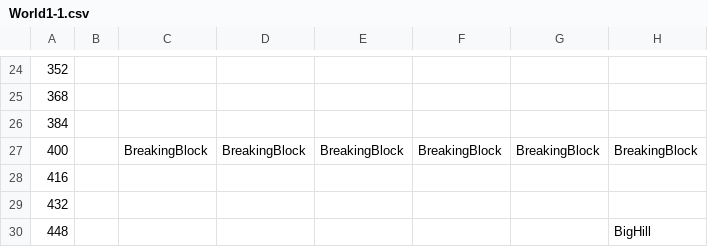
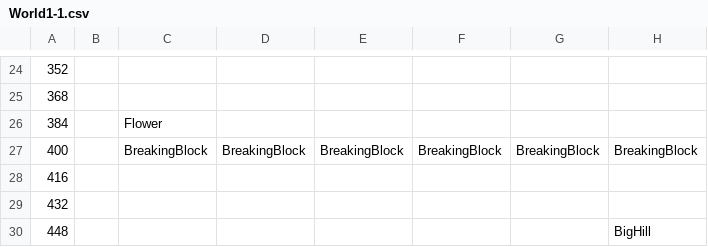
Before and after one commit to Bartholomew-m134/BuckeyeGameEngine, a CSV file: Game/GameContent/Levels/World1-1.csv, drawn as a sheet; only a part is shown, gaps mark what is left out; the diff names each change by its address in the sheet, - before the commit and + after, or states it on an @@ line.

```diff
--- a/Game/GameContent/Levels/World1-1.csv
+++ b/Game/GameContent/Levels/World1-1.csv
-C26: (empty)
+C26: Flower
```
Also changed, not shown: 7 other files.
